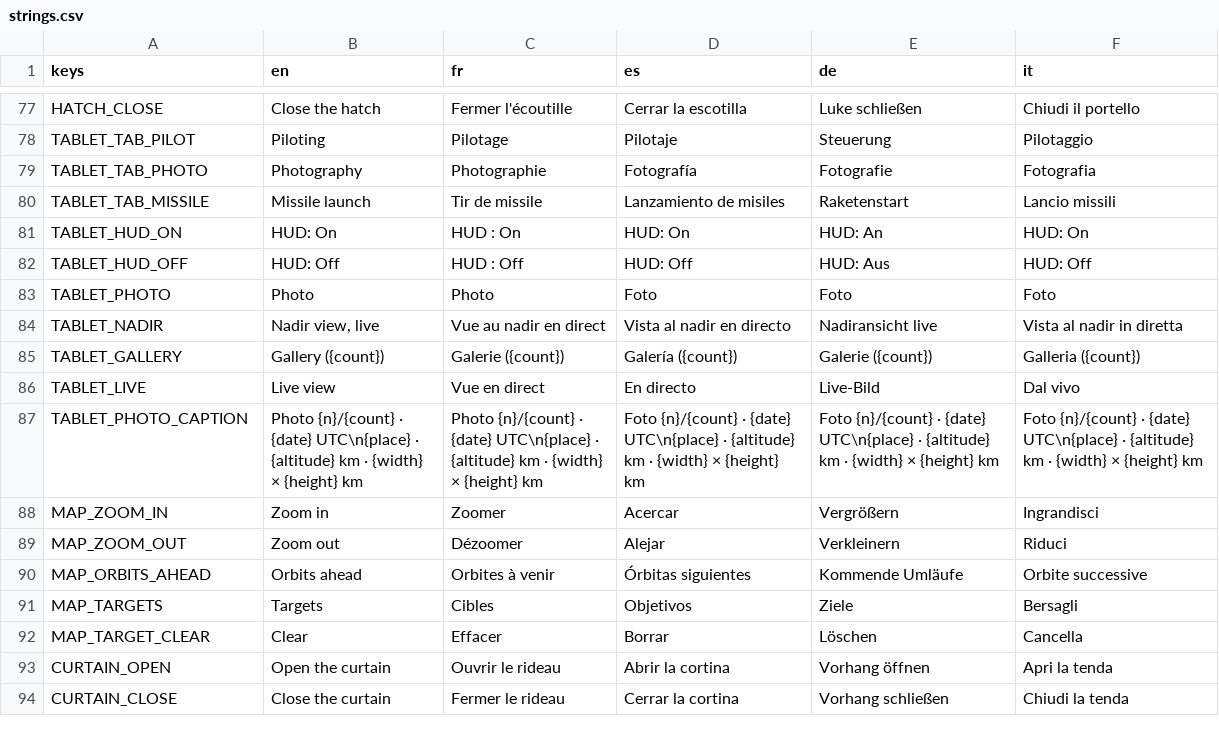
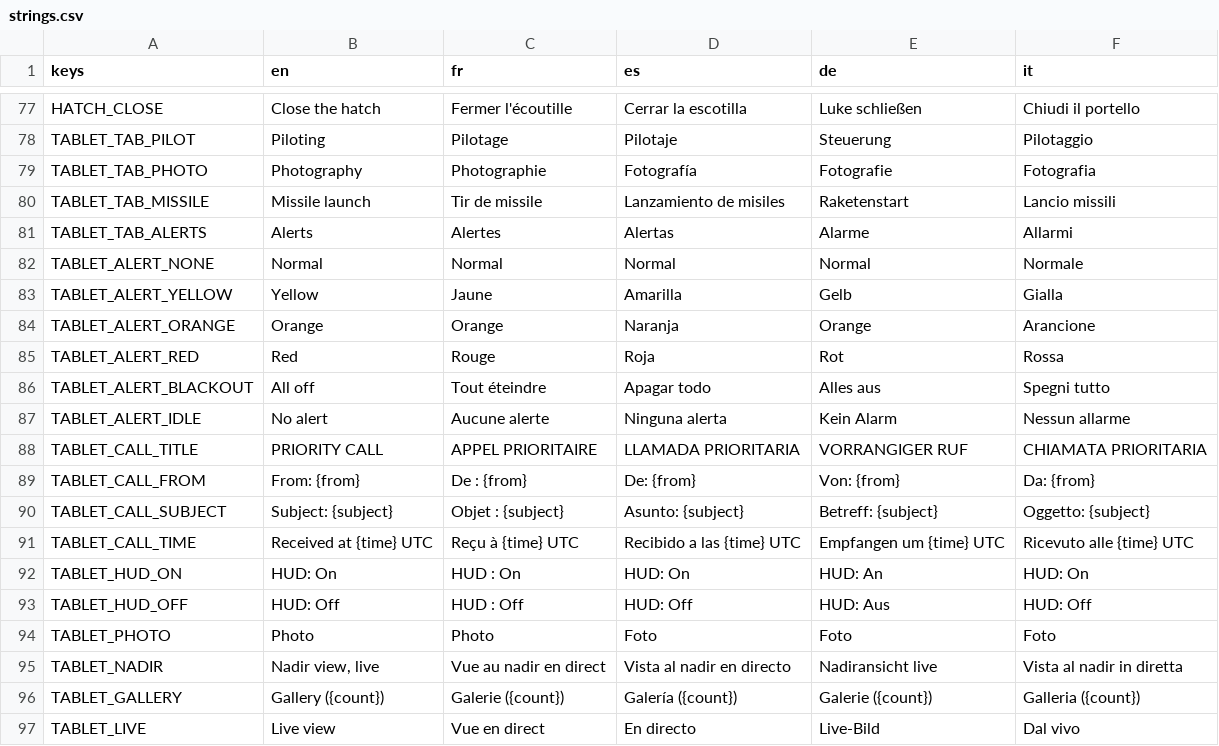
Before and after one commit to karkov2002/starnuke, a CSV file: locale/strings.csv, drawn as a sheet; only a part is shown, gaps mark what is left out; the shorter side is filled out with more unchanged rows; the diff names each change by its address in the sheet, - before the commit and + after, or states it on an @@ line.

```diff
--- a/locale/strings.csv
+++ b/locale/strings.csv
+row 81: TABLET_TAB_ALERTS | Alerts | Alertes | Alertas | Alarme | Allarmi
+row 82: TABLET_ALERT_NONE | Normal | Normal | Normal | Normal | Normale
+row 83: TABLET_ALERT_YELLOW | Yellow | Jaune | Amarilla | Gelb | Gialla
+row 84: TABLET_ALERT_ORANGE | Orange | Orange | Naranja | Orange | Arancione
+row 85: TABLET_ALERT_RED | Red | Rouge | Roja | Rot | Rossa
+row 86: TABLET_ALERT_BLACKOUT | All off | Tout éteindre | Apagar todo | Alles aus | Spegni tutto
+row 87: TABLET_ALERT_IDLE | No alert | Aucune alerte | Ninguna alerta | Kein Alarm | Nessun allarme
+row 88: TABLET_CALL_TITLE | PRIORITY CALL | APPEL PRIORITAIRE | LLAMADA PRIORITARIA | VORRANGIGER RUF | CHIAMATA PRIORITARIA
+row 89: TABLET_CALL_FROM | From: {from} | De : {from} | De: {from} | Von: {from} | Da: {from}
+row 90: TABLET_CALL_SUBJECT | Subject: {subject} | Objet : {subject} | Asunto: {subject} | Betreff: {subject} | Oggetto: {subject}
+row 91: TABLET_CALL_TIME | Received at {time} UTC | Reçu à {time} UTC | Recibido a las {time} UTC | Empfangen um {time} UTC | Ricevuto alle {time} UTC
```
Also changed, not shown: 5 other files.
